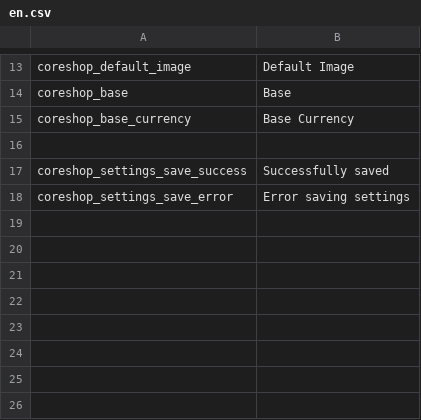
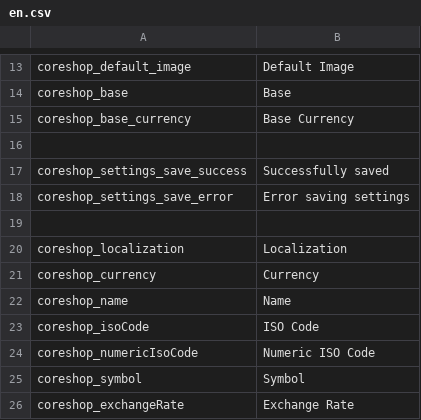
Before and after one commit to coreshop/CoreShop, a CSV file: static/texts/en.csv, drawn as a sheet; only a part is shown, gaps mark what is left out; the diff names each change by its address in the sheet, - before the commit and + after, or states it on an @@ line.

Commit message:
add currency as custom persistent model

```diff
--- a/static/texts/en.csv
+++ b/static/texts/en.csv
+row 19: (empty)
+row 20: coreshop_localization | Localization
+row 21: coreshop_currency | Currency
+row 22: coreshop_name | Name
+row 23: coreshop_isoCode | ISO Code
+row 24: coreshop_numericIsoCode | Numeric ISO Code
+row 25: coreshop_symbol | Symbol
+row 26: coreshop_exchangeRate | Exchange Rate
```
Also changed, not shown: 14 other files.
